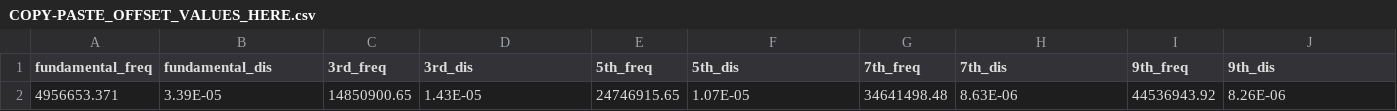
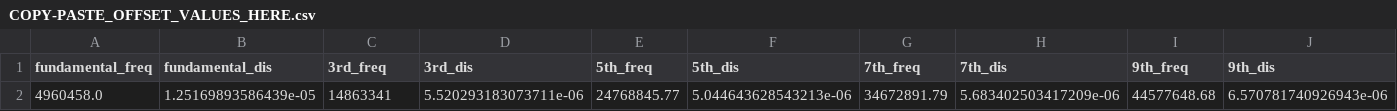
Before and after one commit to b-pardi/Research, a CSV file: BraTaDio/offset_data/COPY-PASTE_OFFSET_VALUES_HERE.csv, drawn as a sheet; only a part is shown; removed rows and columns are numbered as before the commit, all else as after; rows hold the shown columns only; the diff names each change by its address in the sheet, - before the commit and + after, or states it on an @@ line.

```diff
--- a/BraTaDio/offset_data/COPY-PASTE_OFFSET_VALUES_HERE.csv
+++ b/BraTaDio/offset_data/COPY-PASTE_OFFSET_VALUES_HERE.csv
-row 2: 4956653.371 | 3.39E-05 | 14850900.65 | 1.43E-05 | 24746915.65 | 1.07E-05 | 34641498.48 | 8.63E-06 | 44536943.92 | 8.26E-06
+row 2: 4960458.0 | 1.25169893586439e-05 | 14863341 | 5.520293183073711e-06 | 24768845.77 | 5.044643628543213e-06 | 34672891.79 | 5.683402503417209e-06 | 44577648.68 | 6.570781740926943e-06
```
Also changed, not shown: BraTaDio/selected_ranges/clean_all_stats_dis.csv, BraTaDio/selected_ranges/clean_all_stats_rf.csv, 28 other files.
